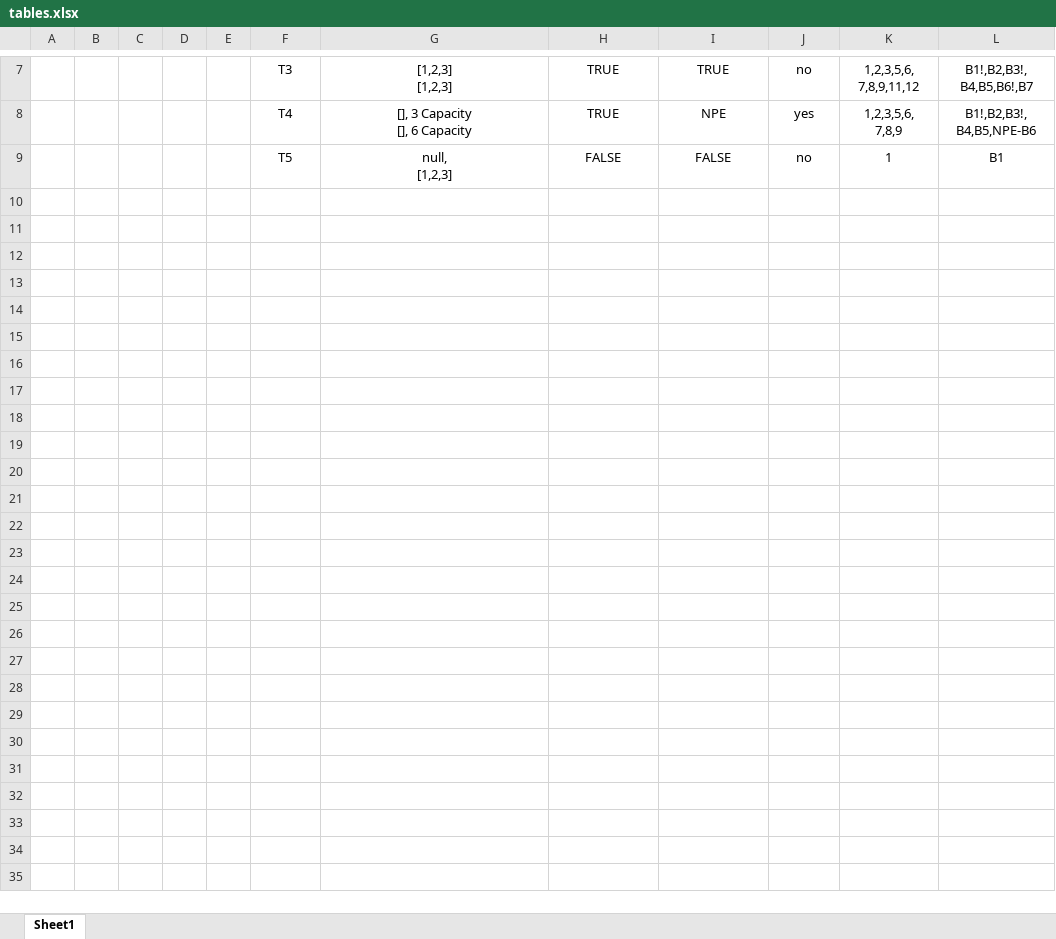
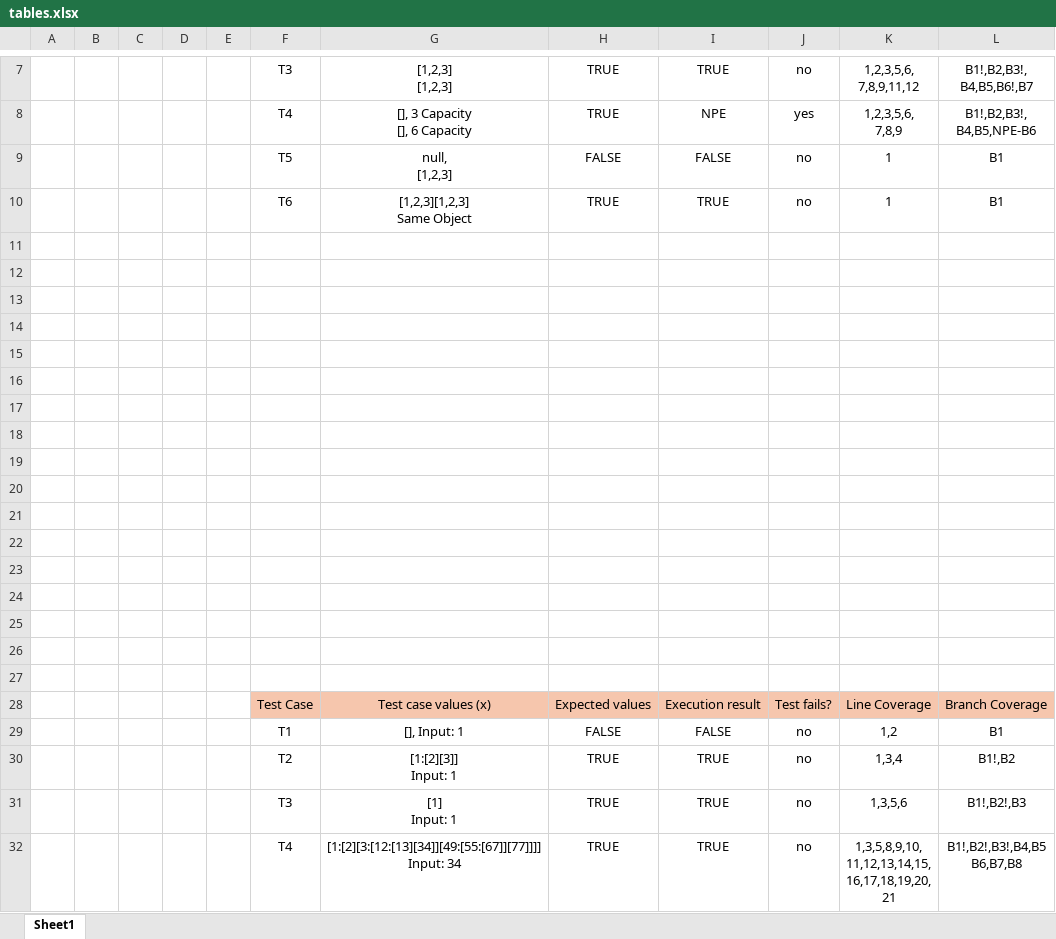
Before and after one commit to FredericoPrazeres/VVS1, an Excel workbook: tables.xlsx, sheet Sheet1, drawn as a sheet; only a part is shown, gaps mark what is left out; values as stored, in another font and other column widths than the file's, no borders; ↵ is a line break in a cell; the diff names each change by its address in the sheet, - before the commit and + after, or states it on an @@ line.

Commit message:
"Line and Branch Coverage for contains()"

```diff
--- a/tables.xlsx (sheet Sheet1)
+++ b/tables.xlsx (sheet Sheet1)
+row 10:  |  |  |  |  | T6 | [1,2,3][1,2,3] ↵ Same Object | TRUE | TRUE | no | 1 | B1
+row 11: (empty)
+row 12: (empty)
+row 13: (empty)
+row 14: (empty)
+row 15: (empty)
+row 16: (empty)
+row 17: (empty)
+row 18: (empty)
+row 19: (empty)
+row 20: (empty)
+row 21: (empty)
+row 22: (empty)
+row 23: (empty)
+row 24: (empty)
+row 25: (empty)
+row 26: (empty)
+row 27: (empty)
+row 28:  |  |  |  |  | Test Case | Test case values (x) | Expected values | Execution result | Test fails? | Line Coverage | Branch Coverage
+row 29:  |  |  |  |  | T1 | [], Input: 1 | FALSE | FALSE | no | 1,2 | B1
+row 30:  |  |  |  |  | T2 | [1:[2][3]] ↵ Input: 1 | TRUE | TRUE | no | 1,3,4 | B1!,B2
+row 31:  |  |  |  |  | T3 | [1] ↵ Input: 1 | TRUE | TRUE | no | 1,3,5,6 | B1!,B2!,B3
+row 32:  |  |  |  |  | T4 | [1:[2][3:[12:[13][34]][49:[55:[67]][77]]]] ↵ Input: 34 | TRUE | TRUE | no | 1,3,5,8,9,10, ↵ 11,12,13,14,15, ↵ 16,17,18,19,20, ↵ 21 | B1!,B2!,B3!,B4,B5 ↵ B6,B7,B8
```
Also changed, not shown: 3 other files.
